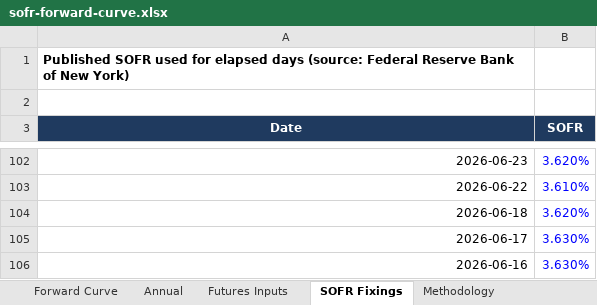
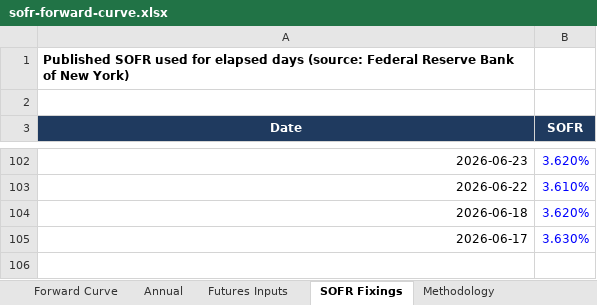
Before and after one commit to jkane-29/opensofr, an Excel workbook: output/downloads/sofr-forward-curve.xlsx, sheet SOFR Fixings, drawn as a sheet; only a part is shown, gaps mark what is left out; values as stored, in another font and other column widths than the file's, no borders; the diff names each change by its address in the sheet, - before the commit and + after, or states it on an @@ line.

```diff
--- a/output/downloads/sofr-forward-curve.xlsx (sheet SOFR Fixings)
+++ b/output/downloads/sofr-forward-curve.xlsx (sheet SOFR Fixings)
-row 106: 2026-06-16 | 3.630%
```
Also changed, not shown: sheet Forward Curve, sheet Futures Inputs, charts or pictures, 8 other files.
